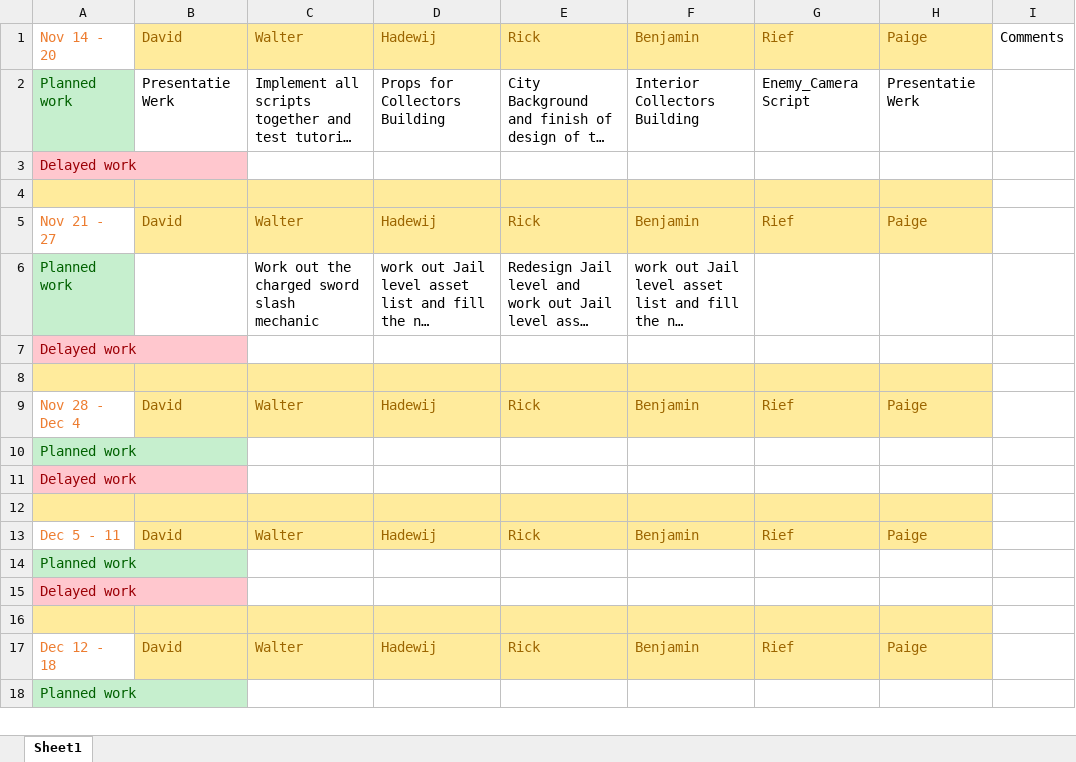
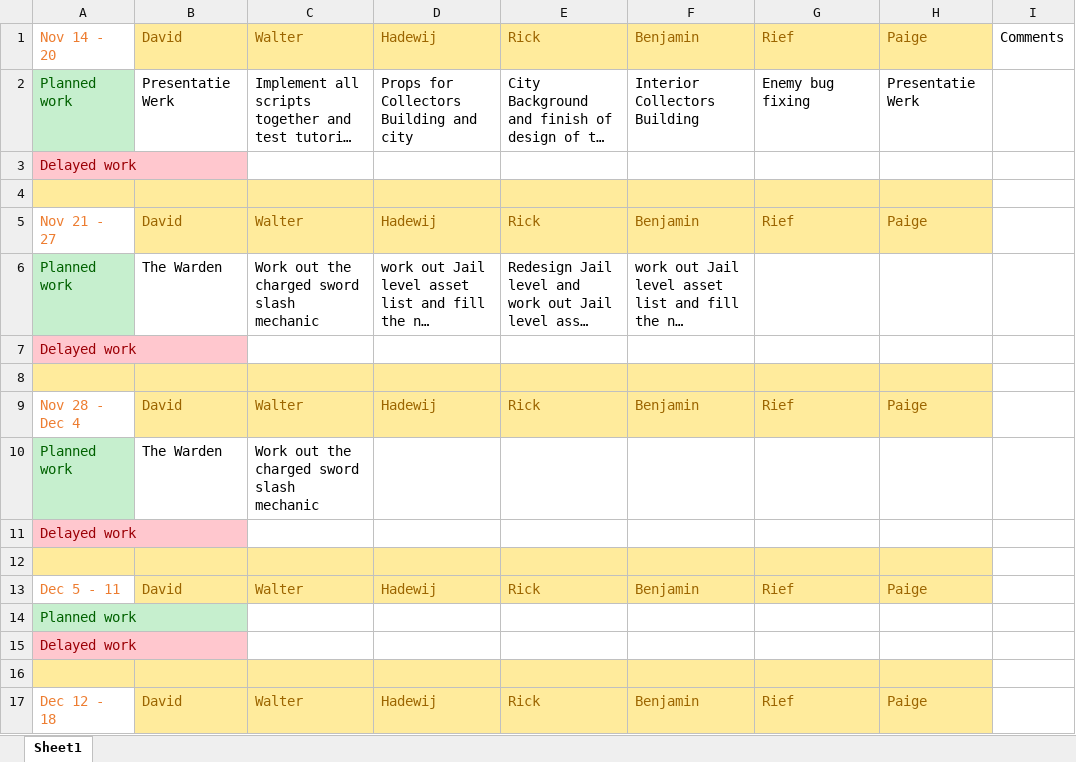
Before and after one commit to Sepi-Florez/Project-Ninja-Outbreak, an Excel workbook: Planning/Planning.xlsx, sheet Sheet1, drawn as a sheet; only a part is shown; the shorter side is filled out with more unchanged rows; long unchanged cells end in …; values as stored, in another font and other column widths than the file's, no borders; the diff names each change by its address in the sheet, - before the commit and + after, or states it on an @@ line.

Commit message:
Presentatie werk en Planning

```diff
--- a/Planning/Planning.xlsx (sheet Sheet1)
+++ b/Planning/Planning.xlsx (sheet Sheet1)
-D2: Props for Collectors Building
+D2: Props for Collectors Building and city
-G2: Enemy_Camera Script
+G2: Enemy bug fixing
-B6: (empty)
+B6: The Warden
-B10: (empty)
+B10: The Warden
-C10: (empty)
+C10: Work out the charged sword slash mechanic
```
Also changed, not shown: 1 other file.
